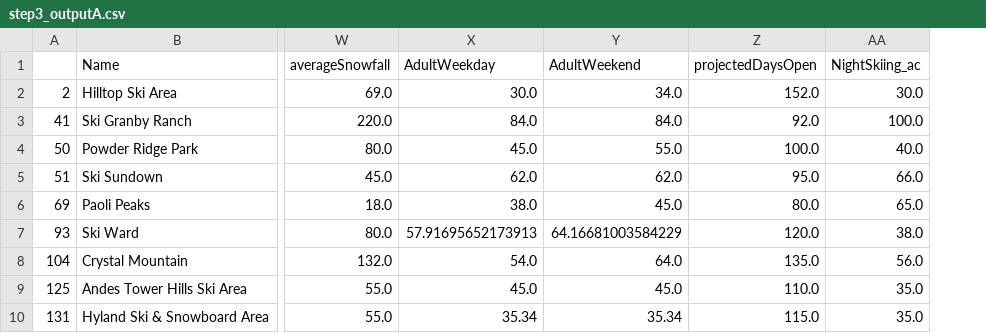
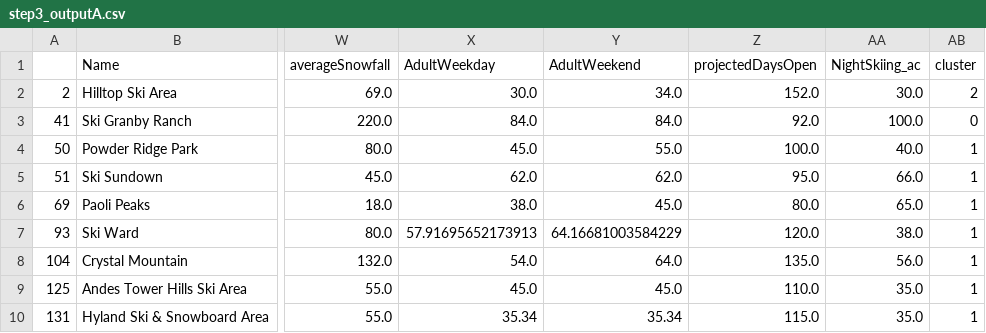
Before and after one commit to vinceparis95/nstem, a CSV file: models/sb/gc/gc1.2/step3_outputA.csv, drawn as a sheet; only a part is shown, gaps mark what is left out; the diff names each change by its address in the sheet, - before the commit and + after, or states it on an @@ line.

```diff
--- a/models/sb/gc/gc1.2/step3_outputA.csv
+++ b/models/sb/gc/gc1.2/step3_outputA.csv
+column AB (cluster), rows 2-10: 2 | 0 | 1 | 1 | 1 | 1 | 1 | 1 | 1
```
Also changed, not shown: 4 other files.
